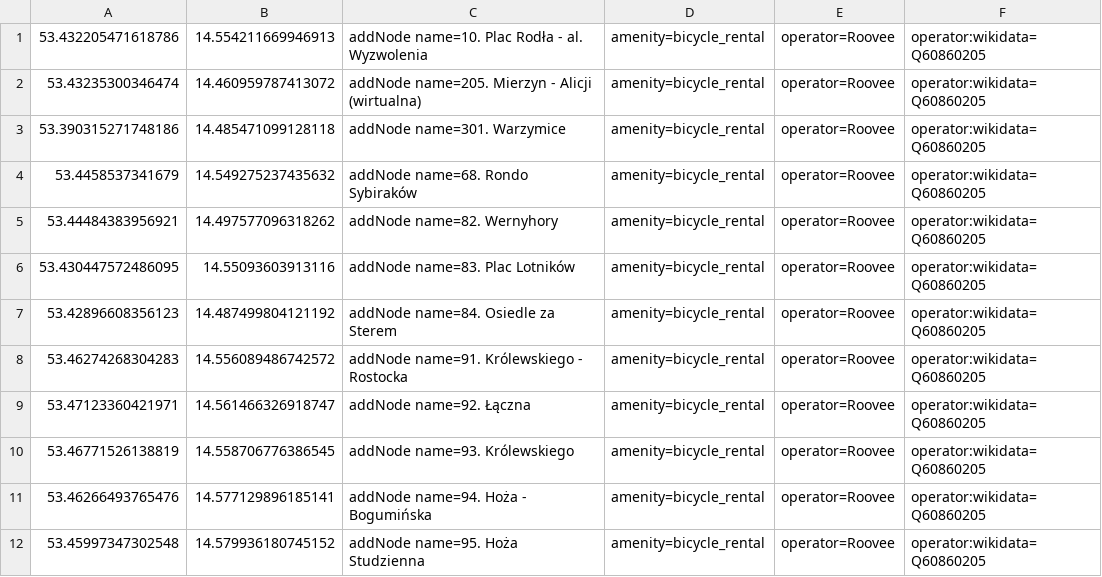
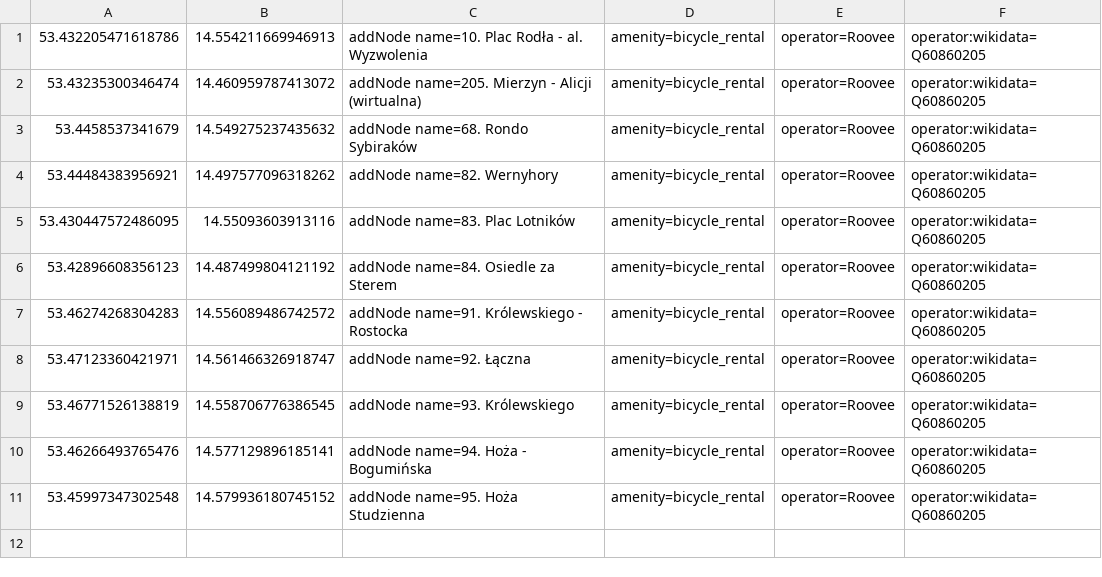
Before and after one commit to starsep/RooveeOSM, a CSV file: szczecin.csv, drawn as a sheet.

```diff
--- a/szczecin.csv
+++ b/szczecin.csv
@@ -2,3 +2,2 @@
 53.43235300346474,14.460959787413072,addNode name=205. Mierzyn - Alicji (wirtualna) ,amenity=bicycle_rental,operator=Roovee,operator:wikidata=Q60860205
-53.390315271748186,14.485471099128118,addNode name=301. Warzymice,amenity=bicycle_rental,operator=Roovee,operator:wikidata=Q60860205
 53.4458537341679,14.549275237435632,addNode name=68. Rondo Sybiraków,amenity=bicycle_rental,operator=Roovee,operator:wikidata=Q60860205
```
Also changed, not shown: 26 other files.
